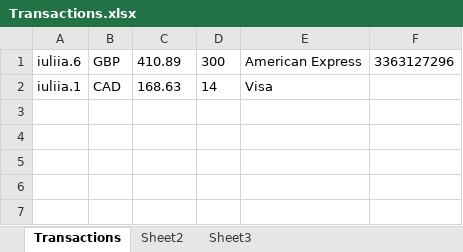
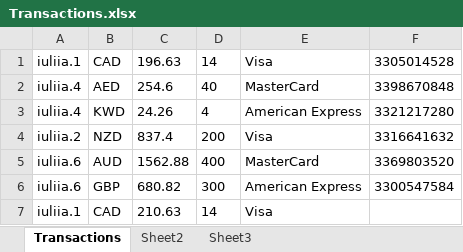
Before and after one commit to Sannichi/workTemp, an Excel workbook: Transactions.xlsx, sheet Transactions, drawn as a sheet; values as stored, in another font and other column widths than the file's, no borders; addresses are those after the commit; the diff names each change by its address in the sheet, - before the commit and + after, or states it on an @@ line.

```diff
--- a/Transactions.xlsx (sheet Transactions)
+++ b/Transactions.xlsx (sheet Transactions)
+row 1: iuliia.1 | CAD | 196.63 | 14 | Visa | 3305014528
+row 2: iuliia.4 | AED | 254.6 | 40 | MasterCard | 3398670848
+row 3: iuliia.4 | KWD | 24.26 | 4 | American Express | 3321217280
+row 4: iuliia.2 | NZD | 837.4 | 200 | Visa | 3316641632
+row 5: iuliia.6 | AUD | 1562.88 | 400 | MasterCard | 3369803520
-C6: 410.89
+C6: 680.82
-F6: 3363127296
+F6: 3300547584
-C7: 168.63
+C7: 210.63
```
Also changed, not shown: CreditCards.xlsx, NymgoUsers.xlsx, 11 other files.
